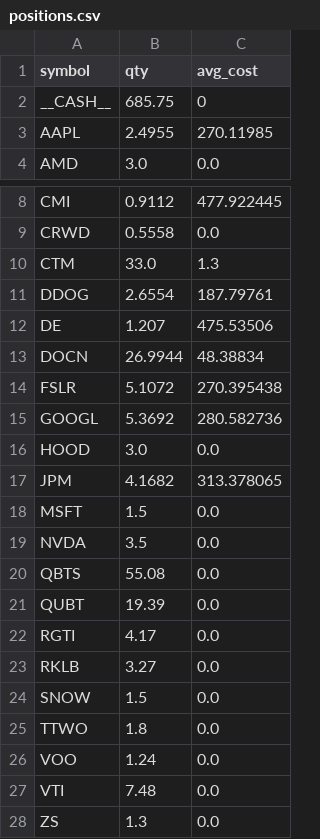
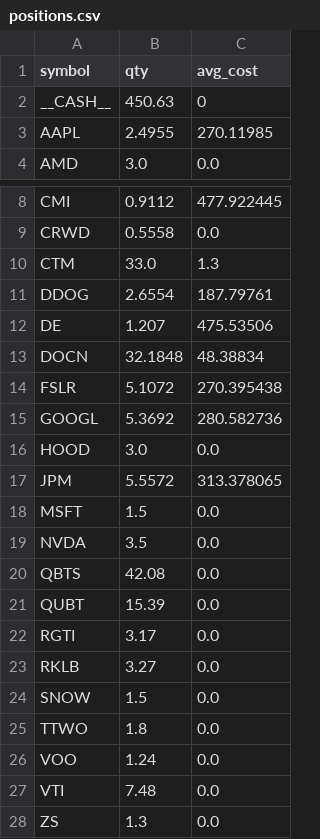
Before and after one commit to maximezac/alpacawireup, a CSV file: data/portfolios/portfolio_max_autotrader/positions.csv, drawn as a sheet; only a part is shown, gaps mark what is left out.

```diff
--- a/data/portfolios/portfolio_max_autotrader/positions.csv
+++ b/data/portfolios/portfolio_max_autotrader/positions.csv
@@ -1,3 +1,3 @@
 symbol,qty,avg_cost
-__CASH__,685.75,0
+__CASH__,450.63,0
 AAPL,2.4955,270.11985
@@ -12,3 +12,3 @@ DDOG,2.6554,187.79761
 DE,1.207,475.53506
-DOCN,26.9944,48.38834
+DOCN,32.1848,48.38834
 FSLR,5.1072,270.395438
@@ -16,8 +16,8 @@ GOOGL,5.3692,280.582736
 HOOD,3.0,0.0
-JPM,4.1682,313.378065
+JPM,5.5572,313.378065
 MSFT,1.5,0.0
 NVDA,3.5,0.0
-QBTS,55.08,0.0
-QUBT,19.39,0.0
-RGTI,4.17,0.0
+QBTS,42.08,0.0
+QUBT,15.39,0.0
+RGTI,3.17,0.0
 RKLB,3.27,0.0
```
Also changed, not shown: data/portfolios/portfolio_max_autotrader/history.csv, data/portfolios/portfolio_max_autotrader/trades_ledger.csv, 31 other files.
